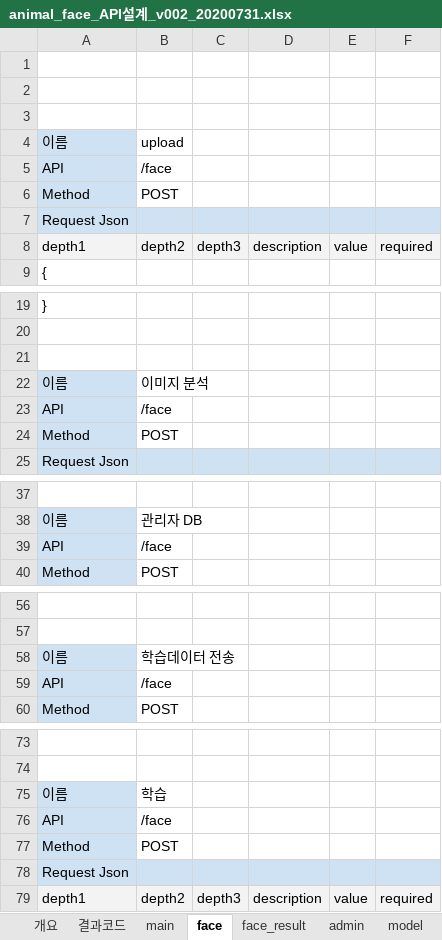
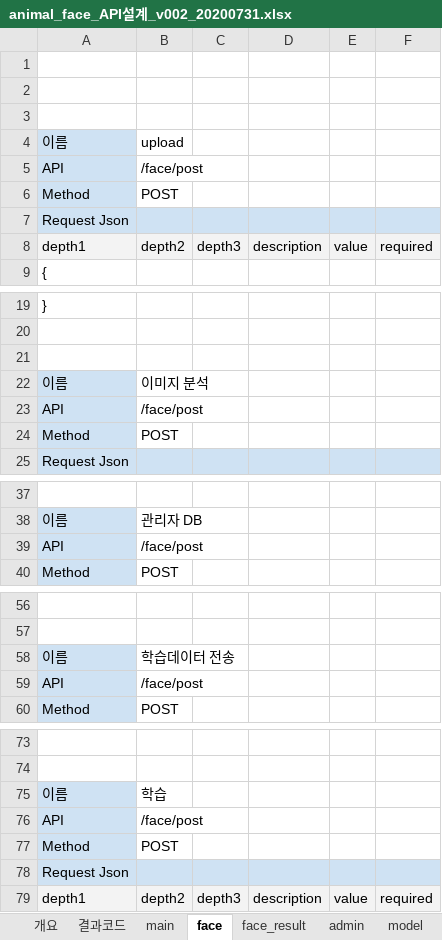
Before and after one commit to xddongx/animal-face, an Excel workbook: API설계서/animal_face_API설계_v002_20200731.xlsx, sheet face, drawn as a sheet; only a part is shown, gaps mark what is left out; values as stored, in another font and other column widths than the file's, no borders; the diff names each change by its address in the sheet, - before the commit and + after, or states it on an @@ line.

```diff
--- a/API설계서/animal_face_API설계_v002_20200731.xlsx (sheet face)
+++ b/API설계서/animal_face_API설계_v002_20200731.xlsx (sheet face)
-B5: /face
+B5: /face/post
-B23: /face
+B23: /face/post
-B39: /face
+B39: /face/post
-B59: /face
+B59: /face/post
-B76: /face
+B76: /face/post
```
Also changed, not shown: sheet face_result, sheet 개요, sheet model, other sheet tabs, 기능정의서/animal_face_기능정의서_v002_20200731.xlsx, 3 other files.
